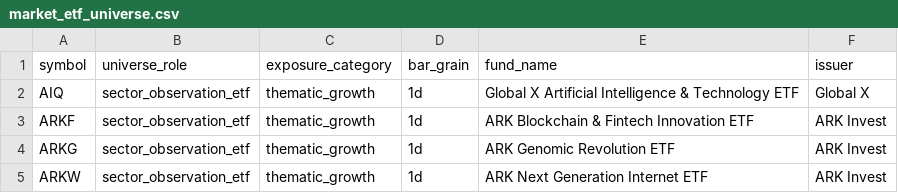
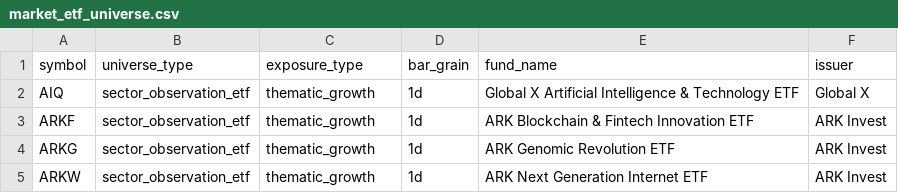
Before and after one commit to gilmore307/trading-manager, a CSV file: storage/shared/market_etf_universe.csv, drawn as a sheet; only a part is shown.

```diff
--- a/storage/shared/market_etf_universe.csv
+++ b/storage/shared/market_etf_universe.csv
@@ -1,2 +1,2 @@
-symbol,universe_role,exposure_category,bar_grain,fund_name,issuer
+symbol,universe_type,exposure_type,bar_grain,fund_name,issuer
 AIQ,sector_observation_etf,thematic_growth,1d,Global X Artificial Intelligence & Technology ETF,Global X
```
Also changed, not shown: registry/current.csv, 2 other files.
